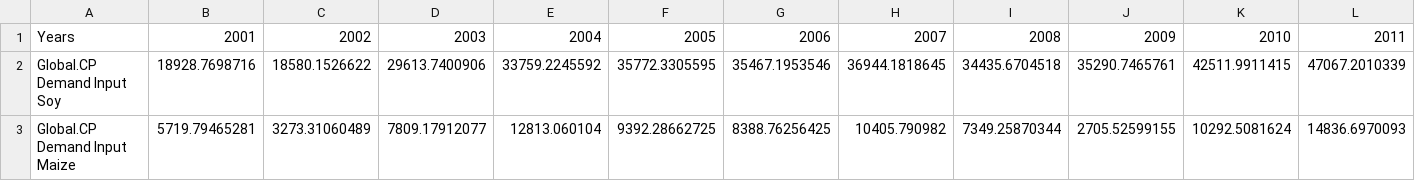
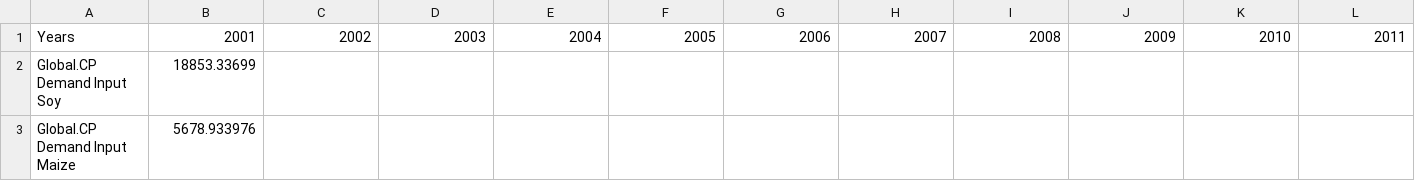
Before and after one commit to StevenPeterson/CRAFTY-BioLuc, a CSV file: Models/BioLUC-CRAFTY-2000/Data/ToCRAFTY.csv, drawn as a sheet; only a part is shown; the diff covers the shown part only; the diff names each change by its address in the sheet, - before the commit and + after, or states it on an @@ line.

Commit message:
sets up import link for initial imports from BRAZIL into BioLUC
new csv file to hold initial value for inputs from CRAFTY
in BioLUC, set up imports so that initial value of import used in initial year of simulation.

```diff
--- a/Models/BioLUC-CRAFTY-2000/Data/ToCRAFTY.csv
+++ b/Models/BioLUC-CRAFTY-2000/Data/ToCRAFTY.csv
-B2: 18928.7698716
+B2: 18853.33699
-C2: 18580.1526622
+C2: (empty)
-D2: 29613.7400906
+D2: (empty)
-E2: 33759.2245592
+E2: (empty)
-F2: 35772.3305595
+F2: (empty)
-G2: 35467.1953546
+G2: (empty)
-H2: 36944.1818645
+H2: (empty)
-I2: 34435.6704518
+I2: (empty)
-J2: 35290.7465761
+J2: (empty)
-K2: 42511.9911415
+K2: (empty)
-L2: 47067.2010339
+L2: (empty)
-B3: 5719.79465281
+B3: 5678.933976
-C3: 3273.31060489
+C3: (empty)
-D3: 7809.17912077
+D3: (empty)
-E3: 12813.060104
+E3: (empty)
-F3: 9392.28662725
+F3: (empty)
-G3: 8388.76256425
+G3: (empty)
-H3: 10405.790982
+H3: (empty)
-I3: 7349.25870344
+I3: (empty)
-J3: 2705.52599155
+J3: (empty)
-K3: 10292.5081624
+K3: (empty)
-L3: 14836.6970093
+L3: (empty)
```
Also changed, not shown: 37 edited cells elsewhere in this file, 2 other files.
